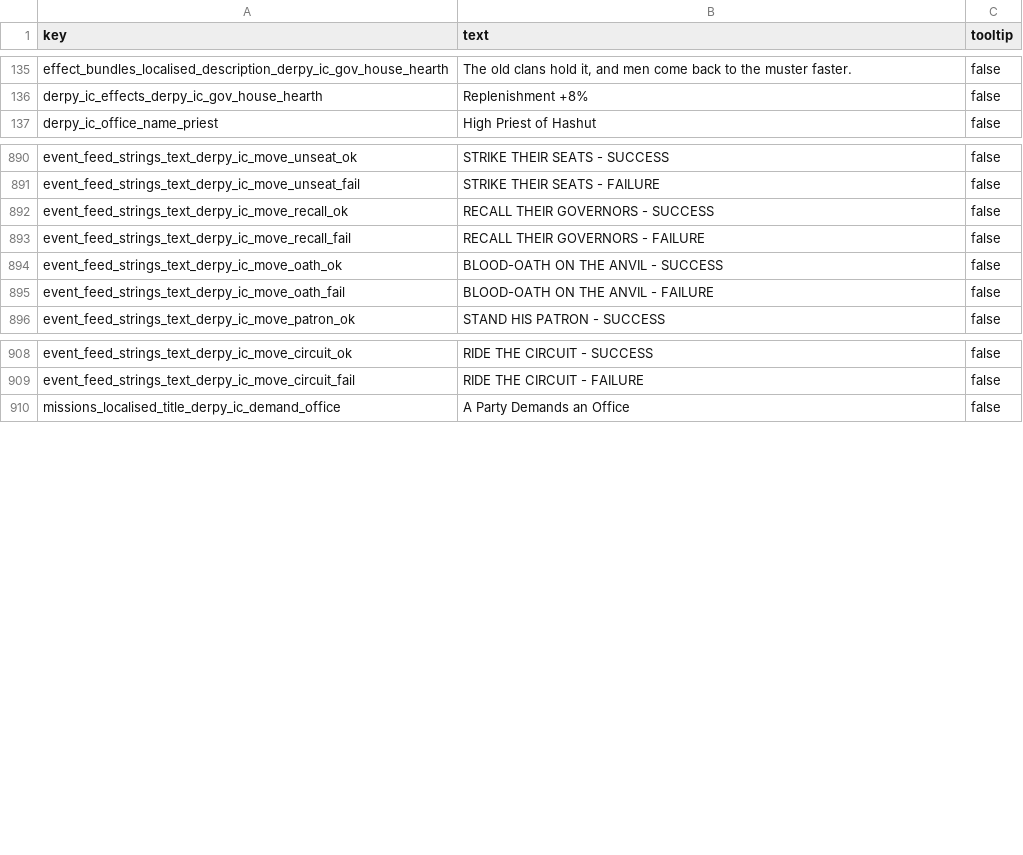
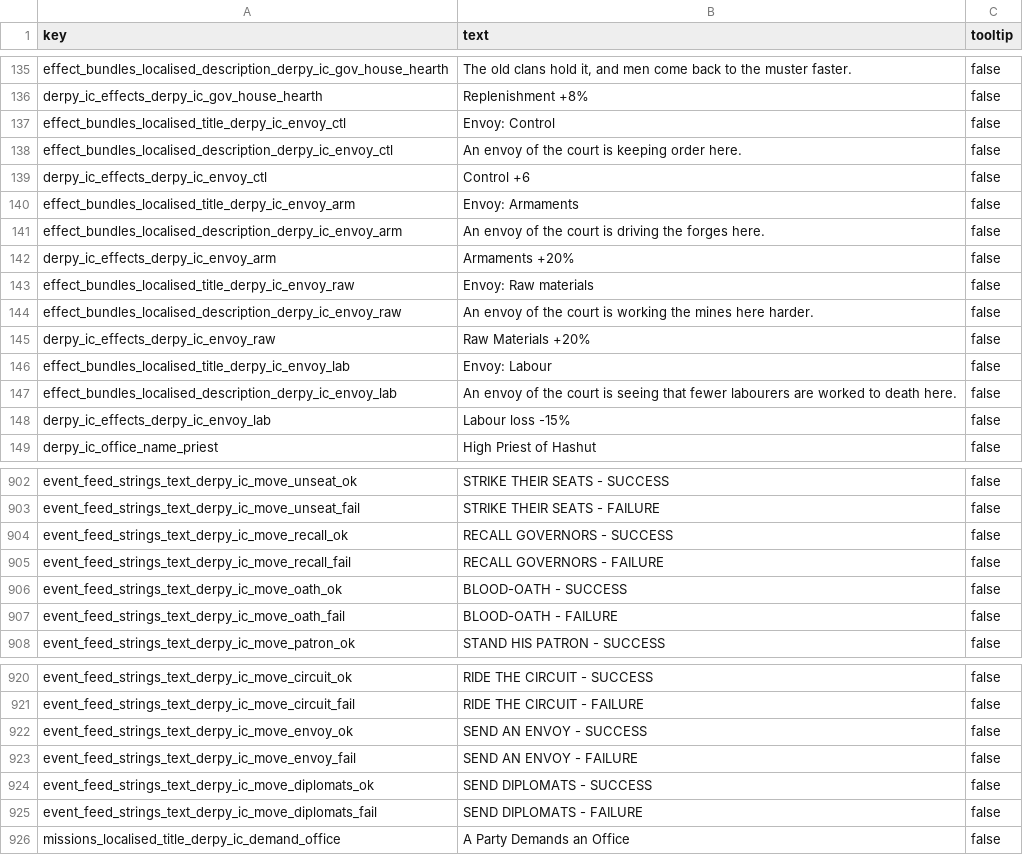
Before and after one commit to DerpyNewb/derpy-iron-court, a TSV file: Modding Files/source/iron_court/loc.tsv, drawn as a sheet; only a part is shown, gaps mark what is left out; the diff covers the shown part only.

```diff
--- a/Modding Files/source/iron_court/loc.tsv
+++ b/Modding Files/source/iron_court/loc.tsv
@@ -136,2 +136,14 @@ effect_bundles_localised_description_derpy_ic_gov_house_hearth	The old clans hol
 derpy_ic_effects_derpy_ic_gov_house_hearth	Replenishment +8%	false
+effect_bundles_localised_title_derpy_ic_envoy_ctl	Envoy: Control	false
+effect_bundles_localised_description_derpy_ic_envoy_ctl	An envoy of the court is keeping order here.	false
+derpy_ic_effects_derpy_ic_envoy_ctl	Control +6	false
+effect_bundles_localised_title_derpy_ic_envoy_arm	Envoy: Armaments	false
+effect_bundles_localised_description_derpy_ic_envoy_arm	An envoy of the court is driving the forges here.	false
+derpy_ic_effects_derpy_ic_envoy_arm	Armaments +20%	false
+effect_bundles_localised_title_derpy_ic_envoy_raw	Envoy: Raw materials	false
+effect_bundles_localised_description_derpy_ic_envoy_raw	An envoy of the court is working the mines here harder.	false
+derpy_ic_effects_derpy_ic_envoy_raw	Raw Materials +20%	false
+effect_bundles_localised_title_derpy_ic_envoy_lab	Envoy: Labour	false
+effect_bundles_localised_description_derpy_ic_envoy_lab	An envoy of the court is seeing that fewer labourers are worked to death here.	false
+derpy_ic_effects_derpy_ic_envoy_lab	Labour loss -15%	false
 derpy_ic_office_name_priest	High Priest of Hashut	false
@@ -891,6 +903,6 @@ event_feed_strings_text_derpy_ic_move_unseat_ok	STRIKE THEIR SEATS - SUCCESS	fal
 event_feed_strings_text_derpy_ic_move_unseat_fail	STRIKE THEIR SEATS - FAILURE	false
-event_feed_strings_text_derpy_ic_move_recall_ok	RECALL THEIR GOVERNORS - SUCCESS	false
-event_feed_strings_text_derpy_ic_move_recall_fail	RECALL THEIR GOVERNORS - FAILURE	false
-event_feed_strings_text_derpy_ic_move_oath_ok	BLOOD-OATH ON THE ANVIL - SUCCESS	false
-event_feed_strings_text_derpy_ic_move_oath_fail	BLOOD-OATH ON THE ANVIL - FAILURE	false
+event_feed_strings_text_derpy_ic_move_recall_ok	RECALL GOVERNORS - SUCCESS	false
+event_feed_strings_text_derpy_ic_move_recall_fail	RECALL GOVERNORS - FAILURE	false
+event_feed_strings_text_derpy_ic_move_oath_ok	BLOOD-OATH - SUCCESS	false
+event_feed_strings_text_derpy_ic_move_oath_fail	BLOOD-OATH - FAILURE	false
 event_feed_strings_text_derpy_ic_move_patron_ok	STAND HIS PATRON - SUCCESS	false
@@ -909,2 +921,6 @@ event_feed_strings_text_derpy_ic_move_circuit_ok	RIDE THE CIRCUIT - SUCCESS	fals
 event_feed_strings_text_derpy_ic_move_circuit_fail	RIDE THE CIRCUIT - FAILURE	false
+event_feed_strings_text_derpy_ic_move_envoy_ok	SEND AN ENVOY - SUCCESS	false
+event_feed_strings_text_derpy_ic_move_envoy_fail	SEND AN ENVOY - FAILURE	false
+event_feed_strings_text_derpy_ic_move_diplomats_ok	SEND DIPLOMATS - SUCCESS	false
+event_feed_strings_text_derpy_ic_move_diplomats_fail	SEND DIPLOMATS - FAILURE	false
 missions_localised_title_derpy_ic_demand_office	A Party Demands an Office	false
```
Also changed, not shown: 2 edited cells elsewhere in this file, Modding Files/source/iron_court/effect_bundles.tsv, Modding Files/source/iron_court/effect_bundles_to_effects_junctions.tsv, 27 other files.
